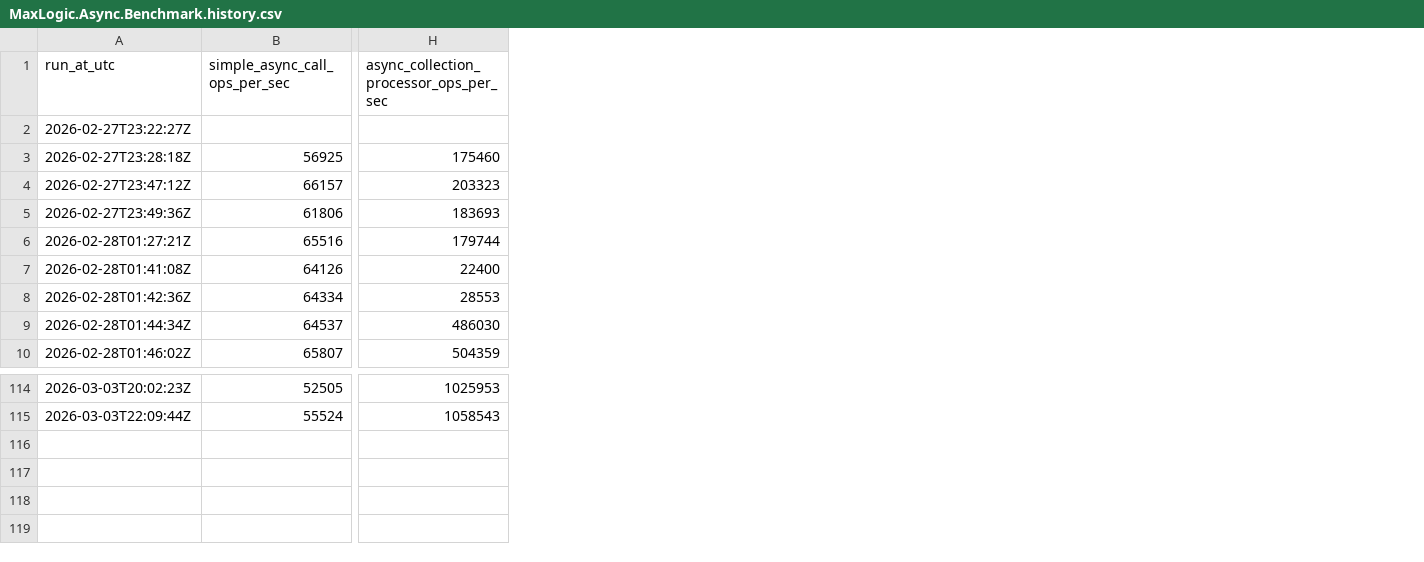
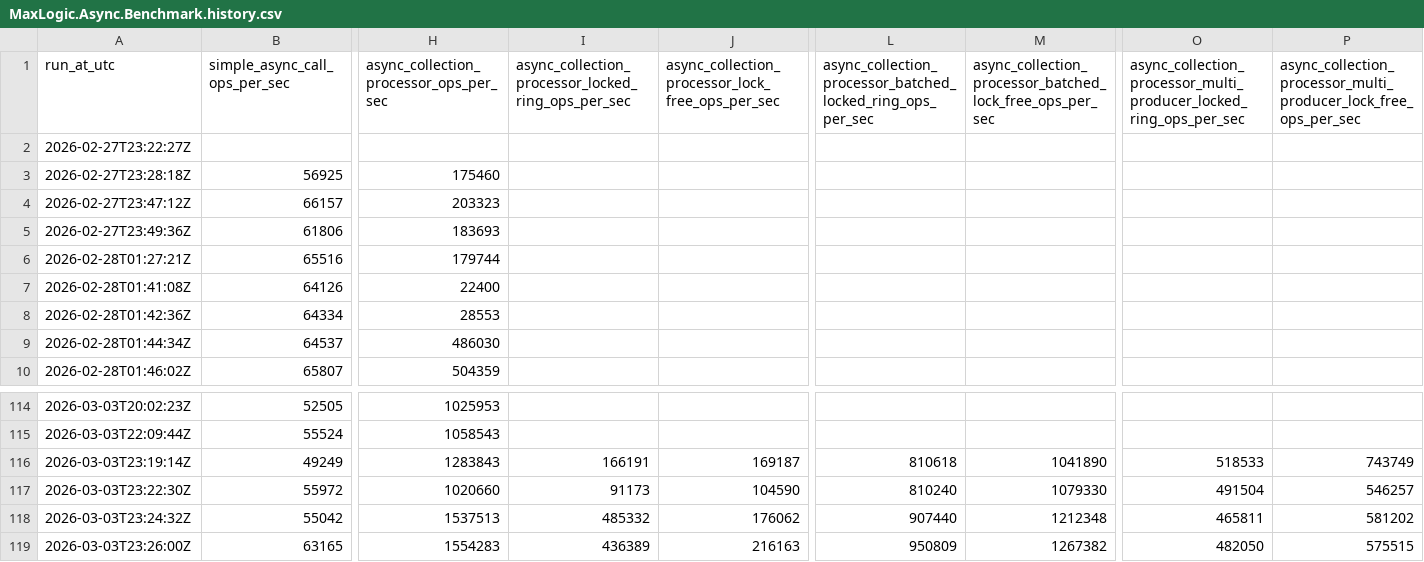
Before and after one commit to MaxLogic/MaxLogicFoundation, a CSV file: benchmarks/MaxLogic.Async.Benchmark.history.csv, drawn as a sheet; only a part is shown, gaps mark what is left out; rows hold the shown columns only; the diff names each change by its address in the sheet, - before the commit and + after, or states it on an @@ line.

Commit message:
bench(async): add processor queue-mode benchmark variants

```diff
--- a/benchmarks/MaxLogic.Async.Benchmark.history.csv
+++ b/benchmarks/MaxLogic.Async.Benchmark.history.csv
+column I, row 1: async_collection_processor_locked_ring_ops_per_sec
+column J, row 1: async_collection_processor_lock_free_ops_per_sec
+column L, row 1: async_collection_processor_batched_locked_ring_ops_per_sec
+column M, row 1: async_collection_processor_batched_lock_free_ops_per_sec
+column O, row 1: async_collection_processor_multi_producer_locked_ring_ops_per_sec
+column P, row 1: async_collection_processor_multi_producer_lock_free_ops_per_sec
+row 116: 2026-03-03T23:19:14Z | 49249 | 1283843 | 166191 | 169187 | 810618 | 1041890 | 518533 | 743749
+row 117: 2026-03-03T23:22:30Z | 55972 | 1020660 | 91173 | 104590 | 810240 | 1079330 | 491504 | 546257
+row 118: 2026-03-03T23:24:32Z | 55042 | 1537513 | 485332 | 176062 | 907440 | 1212348 | 465811 | 581202
+row 119: 2026-03-03T23:26:00Z | 63165 | 1554283 | 436389 | 216163 | 950809 | 1267382 | 482050 | 575515
```
Also changed, not shown: 3 other files.
